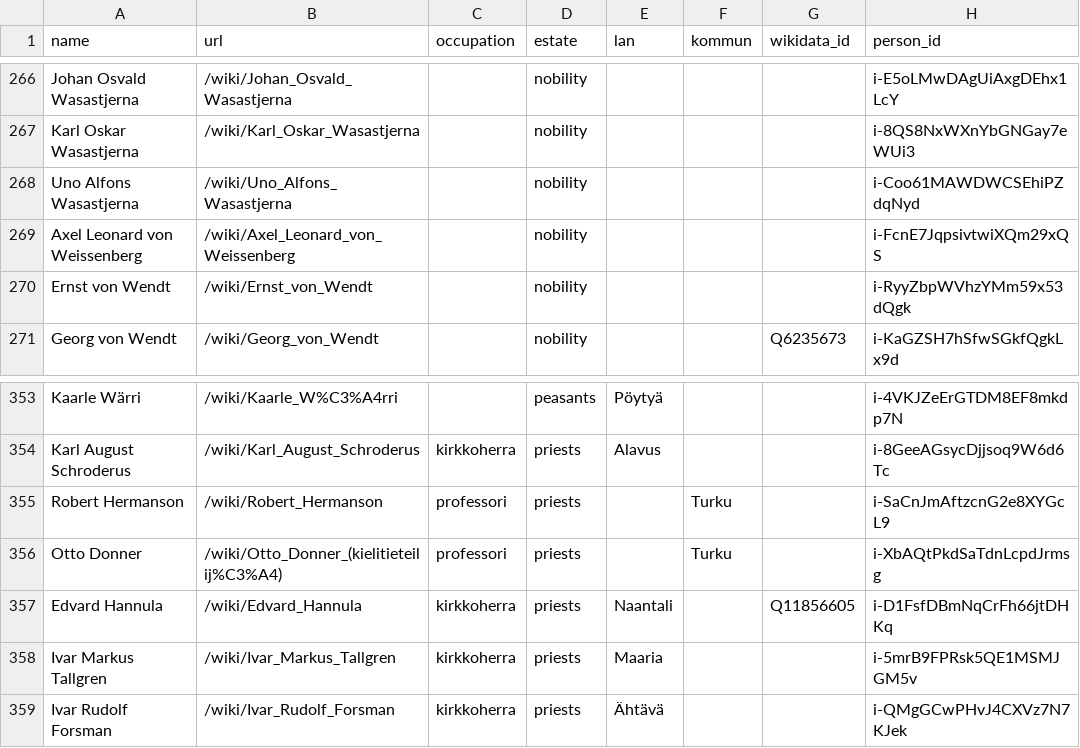
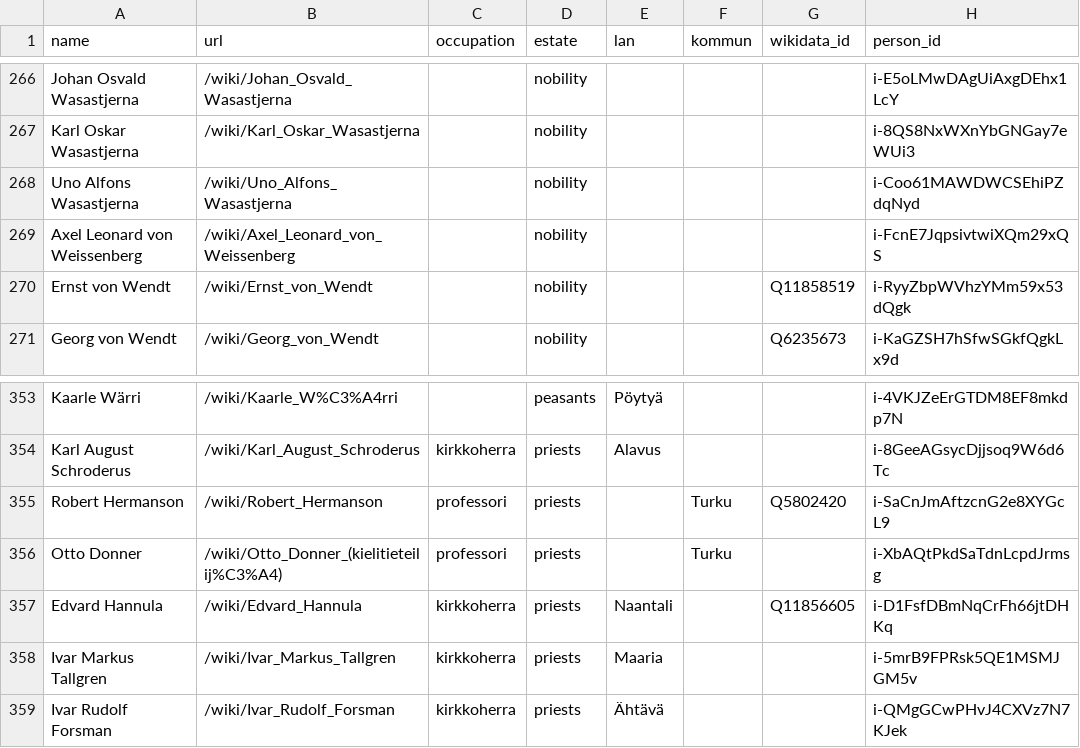
Before and after one commit to swerik-project/valtiopaivat-persons, a CSV file: data/sources/wikipedia/wikipedia_Säätyvaltiopäivät-1904.csv, drawn as a sheet; only a part is shown, gaps mark what is left out.

```diff
--- a/data/sources/wikipedia/wikipedia_Säätyvaltiopäivät-1904.csv
+++ b/data/sources/wikipedia/wikipedia_Säätyvaltiopäivät-1904.csv
@@ -269,3 +269,3 @@ Uno Alfons Wasastjerna;/wiki/Uno_Alfons_Wasastjerna;;nobility;;;;i-Coo61MAWDWCSE
 Axel Leonard von Weissenberg;/wiki/Axel_Leonard_von_Weissenberg;;nobility;;;;i-FcnE7JqpsivtwiXQm29xQS
-Ernst von Wendt;/wiki/Ernst_von_Wendt;;nobility;;;;i-RyyZbpWVhzYMm59x53dQgk
+Ernst von Wendt;/wiki/Ernst_von_Wendt;;nobility;;;Q11858519;i-RyyZbpWVhzYMm59x53dQgk
 Georg von Wendt;/wiki/Georg_von_Wendt;;nobility;;;Q6235673;i-KaGZSH7hSfwSGkfQgkLx9d
@@ -354,3 +354,3 @@ Kaarle Wärri;/wiki/Kaarle_W%C3%A4rri;;peasants;Pöytyä;;;i-4VKJZeErGTDM8EF8mkd
 Karl August Schroderus;/wiki/Karl_August_Schroderus;kirkkoherra;priests;Alavus;;;i-8GeeAGsycDjjsoq9W6d6Tc
-Robert Hermanson;/wiki/Robert_Hermanson;professori;priests;;Turku;;i-SaCnJmAftzcnG2e8XYGcL9
+Robert Hermanson;/wiki/Robert_Hermanson;professori;priests;;Turku;Q5802420;i-SaCnJmAftzcnG2e8XYGcL9
 Otto Donner;/wiki/Otto_Donner_(kielitieteilij%C3%A4);professori;priests;;Turku;;i-XbAQtPkdSaTdnLcpdJrmsg
```
Also changed, not shown: data/sources/wikipedia/wikipedia_Säätyvaltiopäivät-1863.csv, data/sources/wikipedia/wikipedia_Säätyvaltiopäivät-1867.csv, 12 other files.
